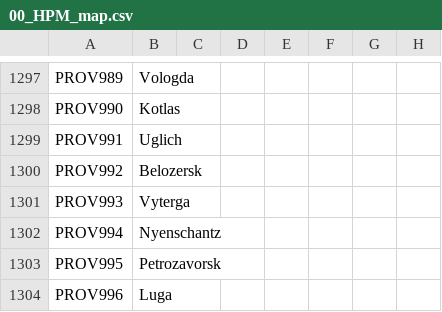
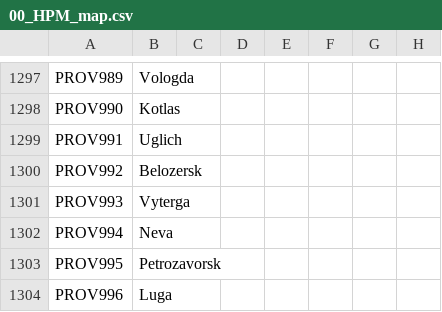
Before and after one commit to dougie500/DoD_Knockoff, a CSV file: localisation/00_HPM_map.csv, drawn as a sheet; only a part is shown, gaps mark what is left out; the diff names each change by its address in the sheet, - before the commit and + after, or states it on an @@ line.

```diff
--- a/localisation/00_HPM_map.csv
+++ b/localisation/00_HPM_map.csv
-B1302: Nyenschantz
+B1302: Neva
```
Also changed, not shown: localisation/00_HPM_decisions.csv, 42 other files.
